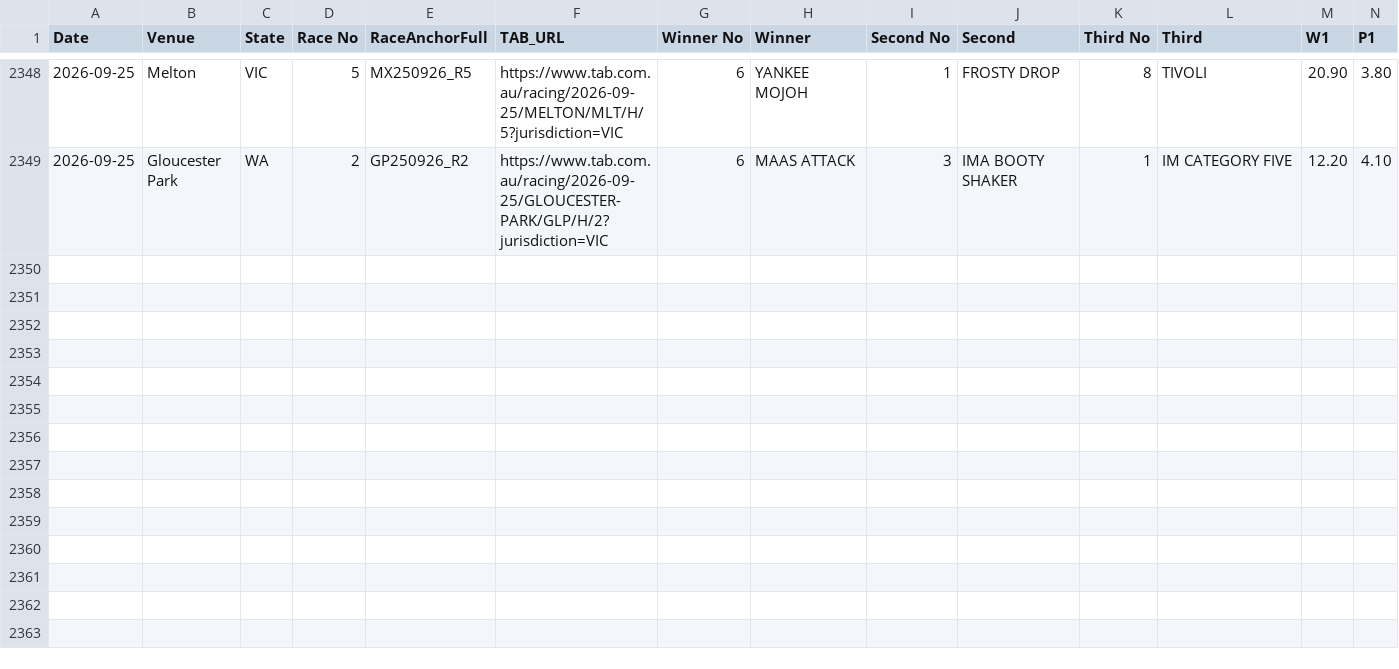
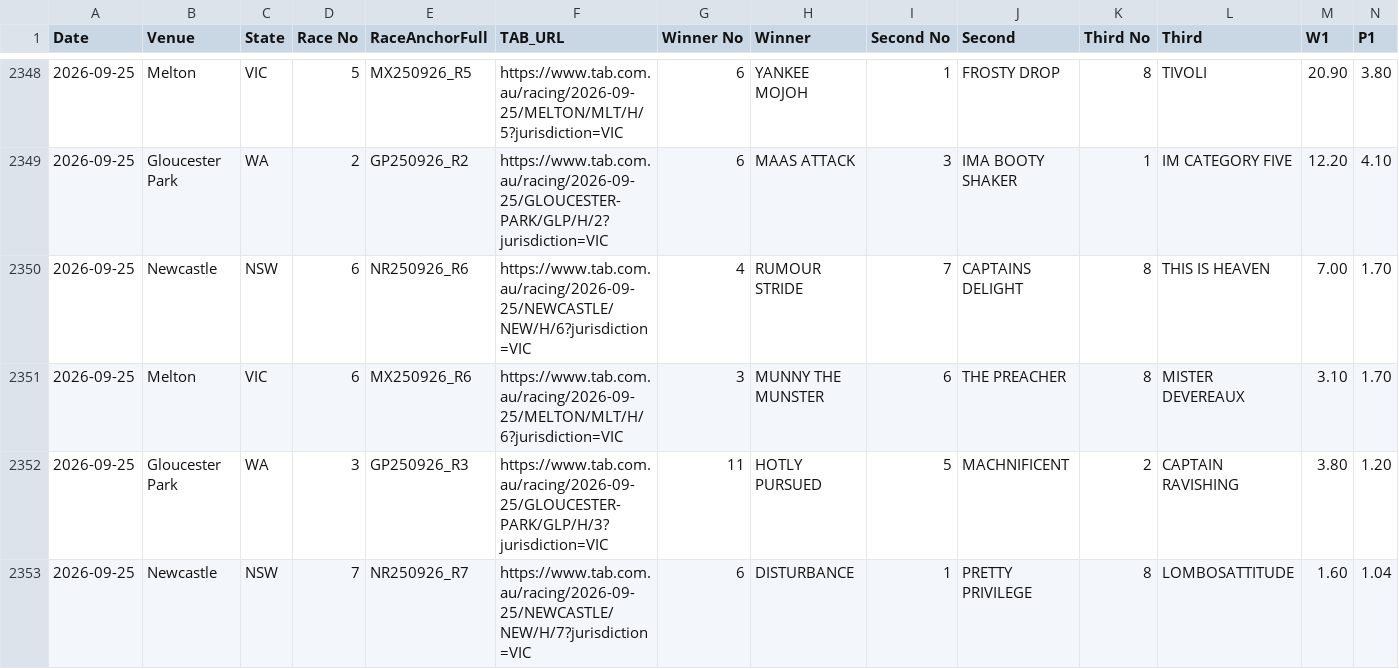
Before and after one commit to harnessapp/Trotify, a CSV file: tab_dividends.csv, drawn as a sheet; only a part is shown, gaps mark what is left out; rows hold the shown columns only; the diff names each change by its address in the sheet, - before the commit and + after, or states it on an @@ line.

```diff
--- a/tab_dividends.csv
+++ b/tab_dividends.csv
+row 2350: 2026-09-25 | Newcastle | NSW | 6 | NR250926_R6 | https://www.tab.com.au/racing/2026-09-25/NEWCASTLE/NEW/H/6?jurisdiction=VIC | 4 | RUMOUR STRIDE | 7 | CAPTAINS DELIGHT | 8 | THIS IS HEAVEN | 7.00 | 1.70
+row 2351: 2026-09-25 | Melton | VIC | 6 | MX250926_R6 | https://www.tab.com.au/racing/2026-09-25/MELTON/MLT/H/6?jurisdiction=VIC | 3 | MUNNY THE MUNSTER | 6 | THE PREACHER | 8 | MISTER DEVEREAUX | 3.10 | 1.70
+row 2352: 2026-09-25 | Gloucester Park | WA | 3 | GP250926_R3 | https://www.tab.com.au/racing/2026-09-25/GLOUCESTER-PARK/GLP/H/3?jurisdiction=VIC | 11 | HOTLY PURSUED | 5 | MACHNIFICENT | 2 | CAPTAIN RAVISHING | 3.80 | 1.20
+row 2353: 2026-09-25 | Newcastle | NSW | 7 | NR250926_R7 | https://www.tab.com.au/racing/2026-09-25/NEWCASTLE/NEW/H/7?jurisdiction=VIC | 6 | DISTURBANCE | 1 | PRETTY PRIVILEGE | 8 | LOMBOSATTITUDE | 1.60 | 1.04
```
Also changed, not shown: live_results_today.csv.
